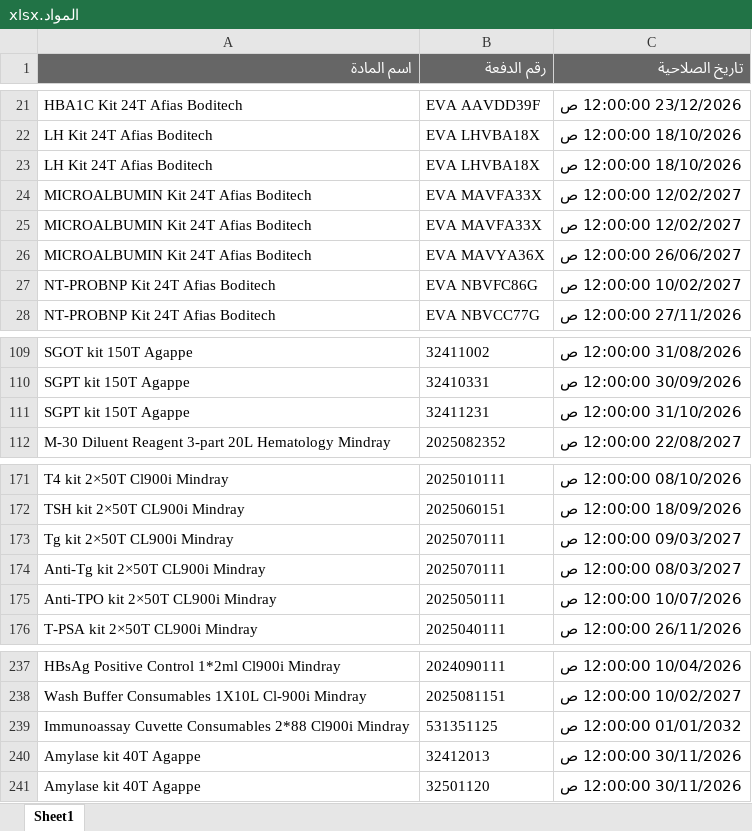
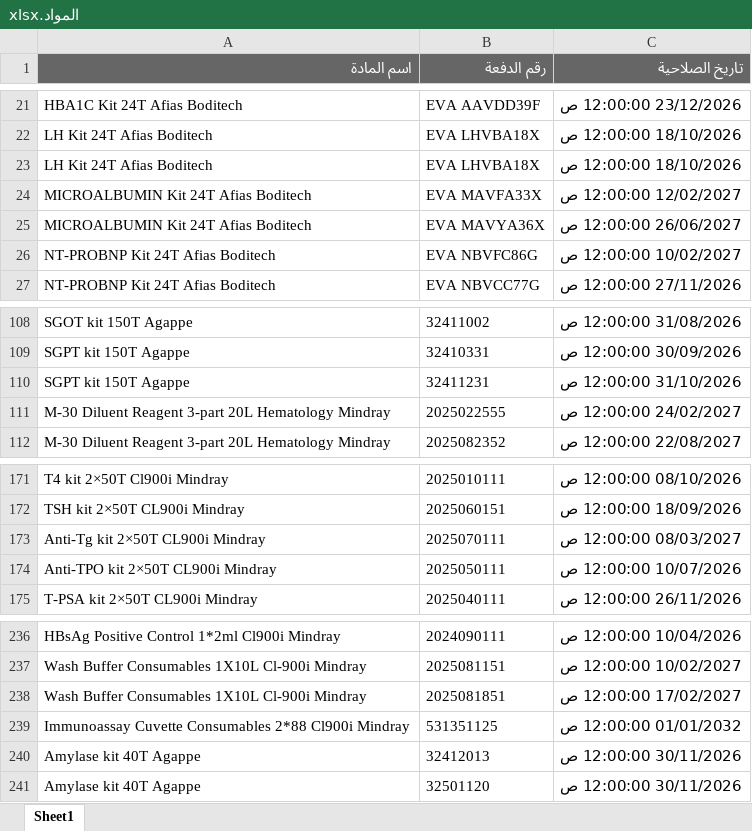
Before and after one commit to abdallawolf92/expiry-check, an Excel workbook: المواد.xlsx, sheet Sheet1, drawn as a sheet; only a part is shown, gaps mark what is left out; values as stored, in another font and other column widths than the file's, no borders; removed rows and columns are numbered as before the commit, all else as after; the diff names each change by its address in the sheet, - before the commit and + after, or states it on an @@ line.

Commit message:
Add files via upload

```diff
--- a/المواد.xlsx (sheet Sheet1)
+++ b/المواد.xlsx (sheet Sheet1)
-row 25: MICROALBUMIN Kit 24T Afias Boditech | EVA MAVFA33X | 12/02/2027 12:00:00 ص
+row 111: M-30 Diluent Reagent 3-part 20L Hematology Mindray | 2025022555 | 24/02/2027 12:00:00 ص
-row 173: Tg kit 2×50T CL900i Mindray | 2025070111 | 09/03/2027 12:00:00 ص
+row 238: Wash Buffer Consumables 1X10L Cl-900i Mindray | 2025081851 | 17/02/2027 12:00:00 ص
```
